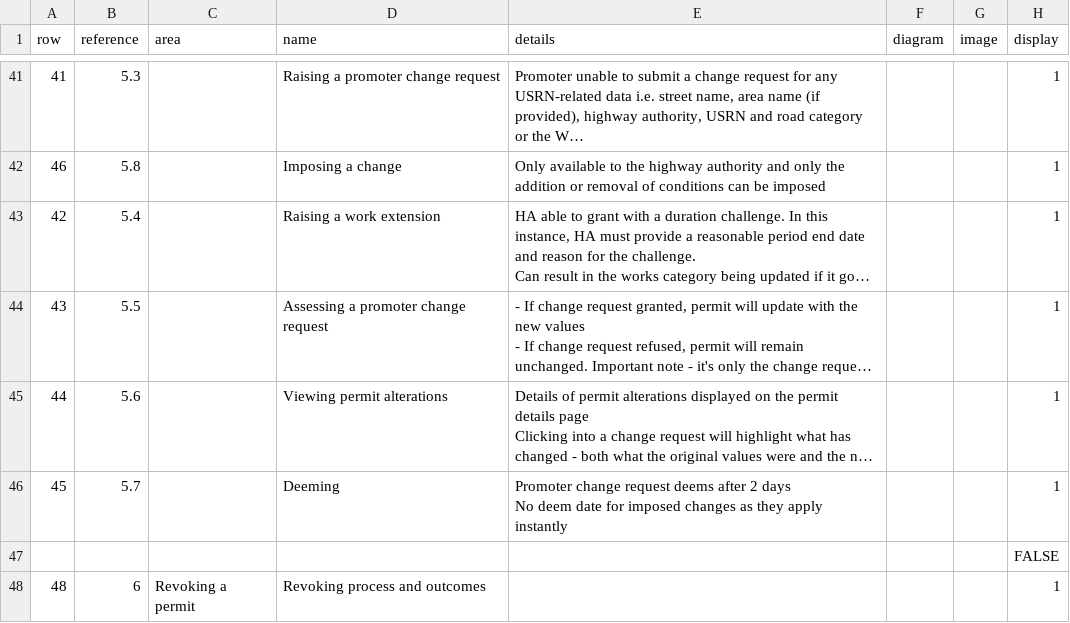
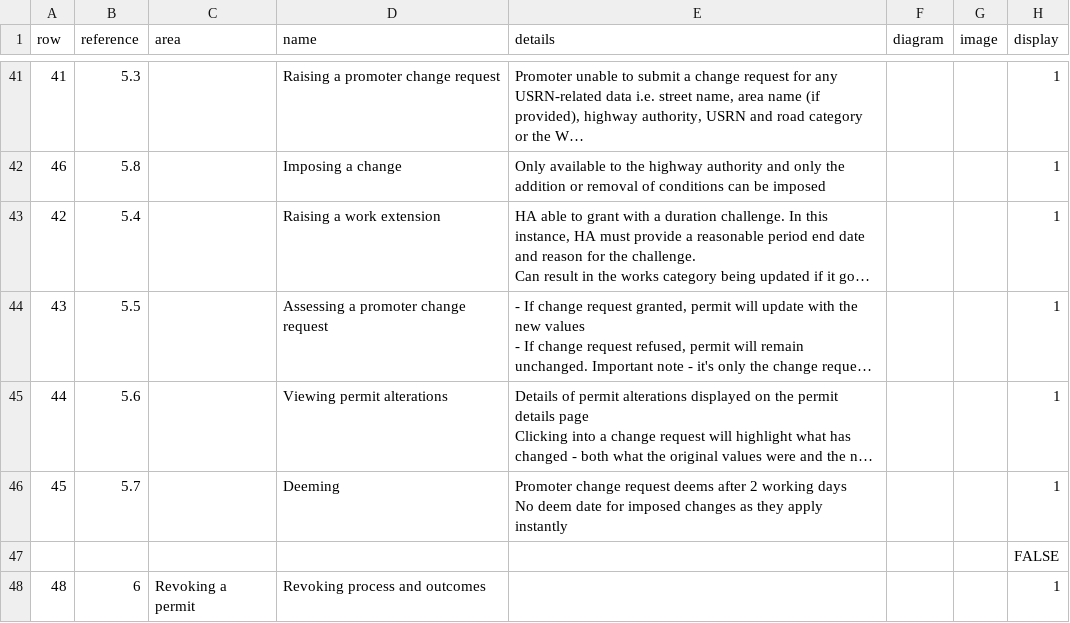
Before and after one commit to jgraham0325/land-register-api-docs, a CSV file: docs/_data/rules.csv, drawn as a sheet; only a part is shown, gaps mark what is left out; long unchanged cells end in …; ↵ is a line break in a cell; the diff covers the shown part only; the diff names each change by its address in the sheet, - before the commit and + after, or states it on an @@ line.

Commit message:
Add files via upload
Some changes realised after uploaded that need to be made

```diff
--- a/docs/_data/rules.csv
+++ b/docs/_data/rules.csv
-E46 (details): …after 2 days ↵ No…
+E46 (details): …after 2 working days ↵ No…
```
Also changed, not shown: 2 edited cells elsewhere in this file.
